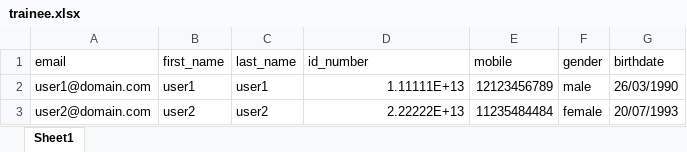
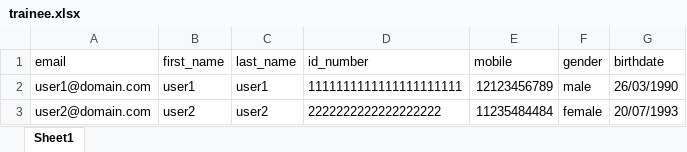
Before and after one commit to absunstar/ms-app, an Excel workbook: apps_training/0/site_files/xls/trainee.xlsx, sheet Sheet1, drawn as a sheet; values as stored, in another font and other column widths than the file's, no borders; the diff names each change by its address in the sheet, - before the commit and + after, or states it on an @@ line.

```diff
--- a/apps_training/0/site_files/xls/trainee.xlsx (sheet Sheet1)
+++ b/apps_training/0/site_files/xls/trainee.xlsx (sheet Sheet1)
-D2 (id_number): 1.11111E+13
+D2 (id_number): 1111111111111111111111
-D3 (id_number): 2.22222E+13
+D3 (id_number): 2222222222222222222
```
Also changed, not shown: 6 other files.
